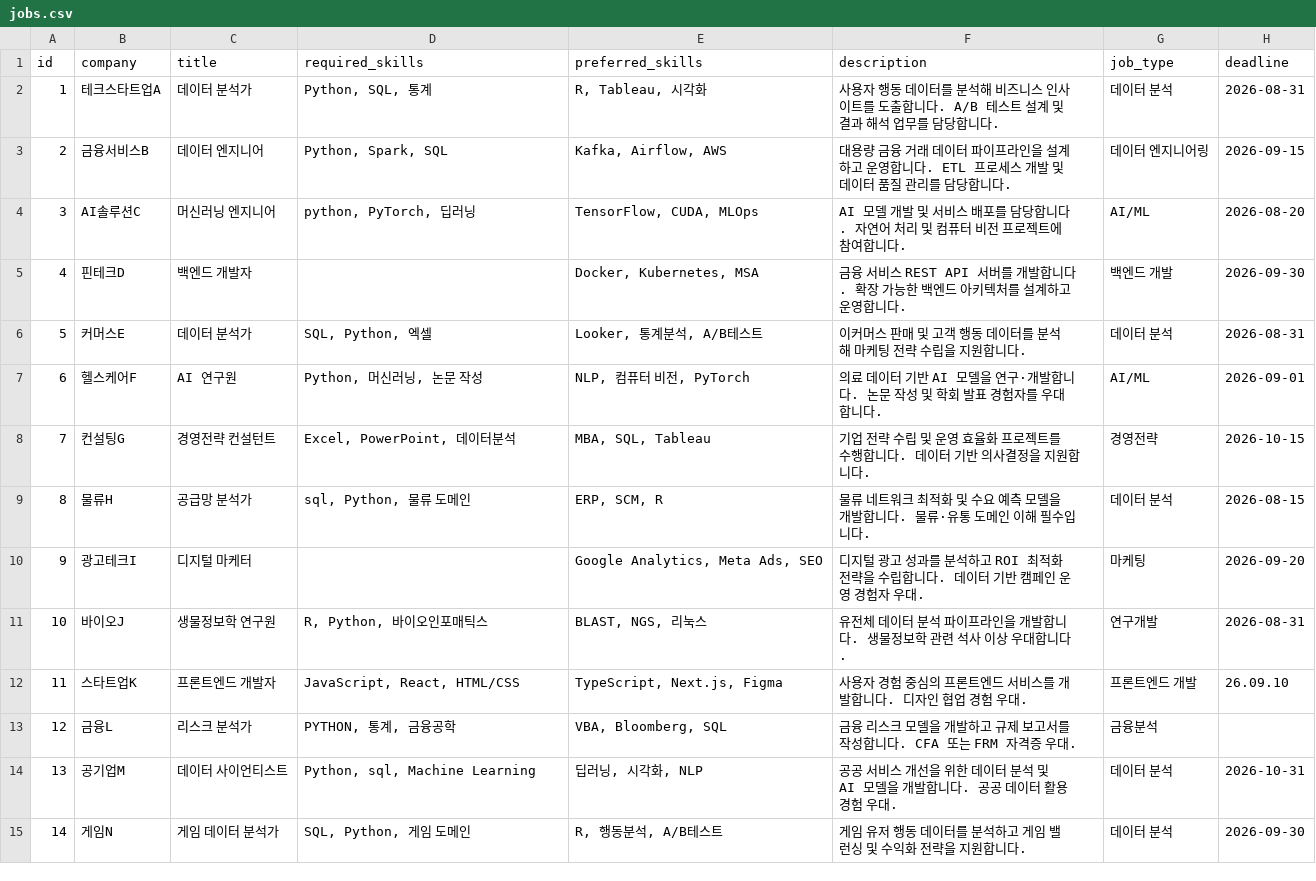
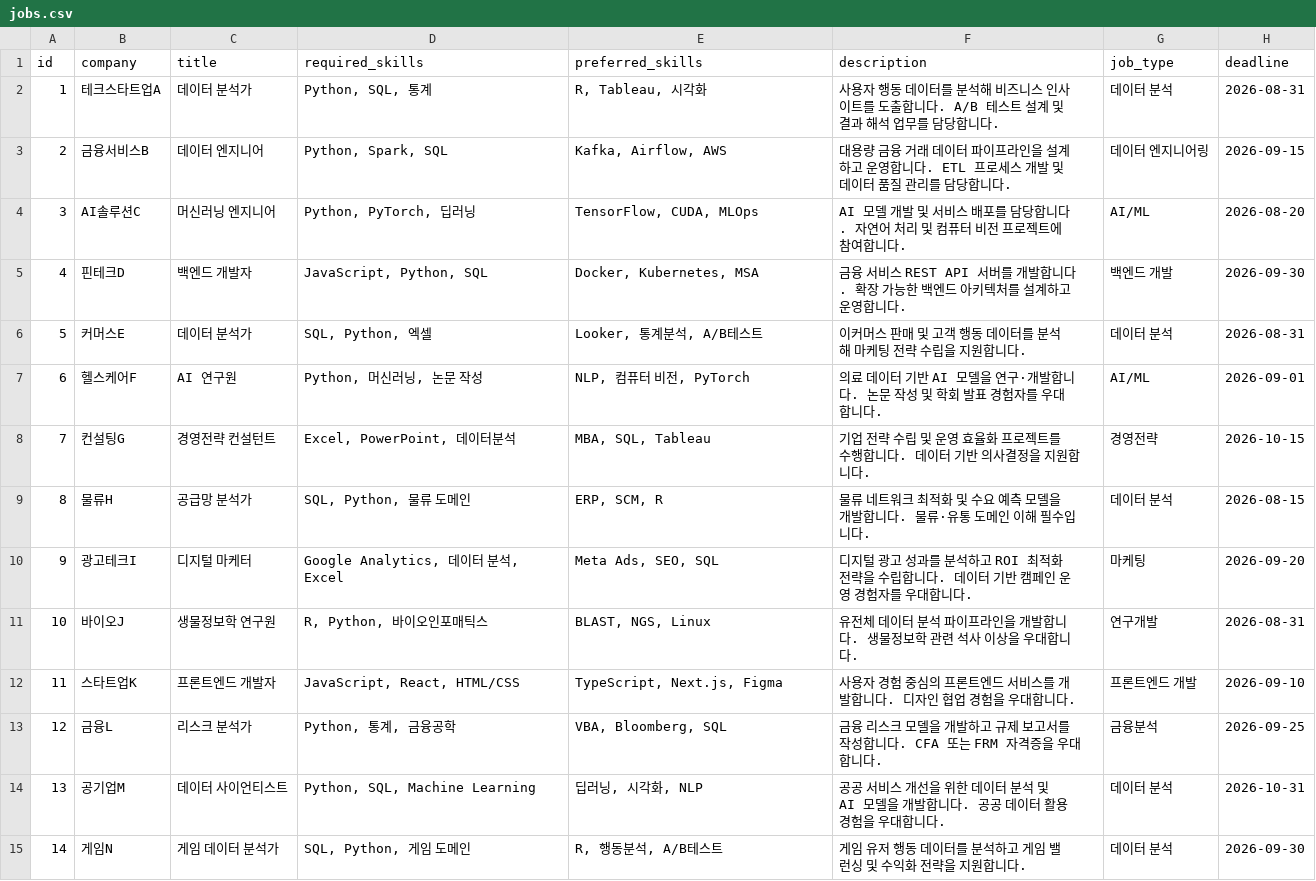
Before and after one commit to linyyyy3015/careerfit_ai_new, a CSV file: backend/data/jobs.csv, drawn as a sheet; only a part is shown; the diff covers the shown part only; the diff names each change by its address in the sheet, - before the commit and + after, or states it on an @@ line.

```diff
--- a/backend/data/jobs.csv
+++ b/backend/data/jobs.csv
-D4 (required_skills): python, PyTorch, 딥러닝
+D4 (required_skills): Python, PyTorch, 딥러닝
-D5 (required_skills): (empty)
+D5 (required_skills): JavaScript, Python, SQL
-D9 (required_skills): sql, Python, 물류 도메인
+D9 (required_skills): SQL, Python, 물류 도메인
-D10 (required_skills): (empty)
+D10 (required_skills): Google Analytics, 데이터 분석, Excel
-E10 (preferred_skills): Google Analytics, Meta Ads, SEO
+E10 (preferred_skills): Meta Ads, SEO, SQL
-F10 (description): …경험자 우대.
+F10 (description): …경험자를 우대합니다.
-E11 (preferred_skills): BLAST, NGS, 리눅스
+E11 (preferred_skills): BLAST, NGS, Linux
-F11 (description): …사 이상 우대합…
+F11 (description): …사 이상을 우대합…
-F12 (description): 사용자 경험 중심의 프론트엔드 서비스를 개발합니다. 디자인 협업 경험 우대.
+F12 (description): 사용자 경험 중심의 프론트엔드 서비스를 개발합니다. 디자인 협업 경험을 우대합니다.
-H12 (deadline): 26.09.10
+H12 (deadline): 2026-09-10
-D13 (required_skills): PYTHON, 통계, 금융공학
+D13 (required_skills): Python, 통계, 금융공학
-F13 (description): …FRM 자격증 우대.
+F13 (description): …FRM 자격증을 우대합니다.
-H13 (deadline): (empty)
+H13 (deadline): 2026-09-25
-D14 (required_skills): Python, sql, Machine Learning
+D14 (required_skills): Python, SQL, Machine Learning
-F14 (description): …용 경험 우대.
+F14 (description): …용 경험을 우대합니다.
```
Also changed, not shown: 11 added rows, 1 removed row, 7 edited cells and row numbers in column A elsewhere in this file, 9 other files.
